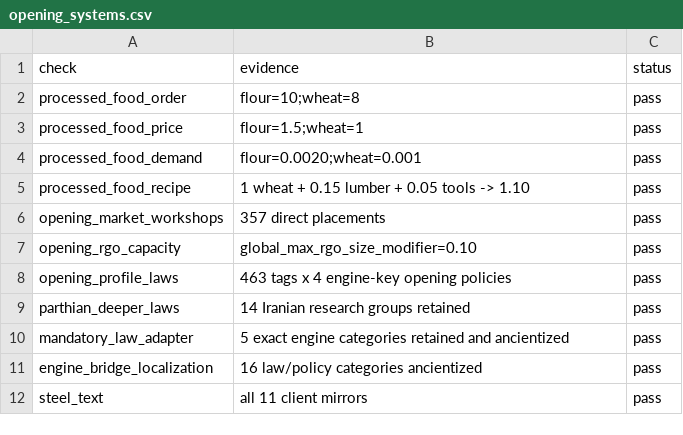
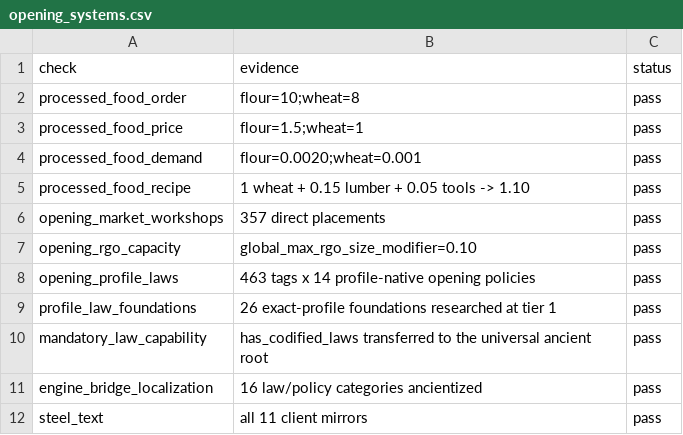
Before and after one commit to Rockydo/antiqvitas, a CSV file: docs/s3/opening_systems.csv, drawn as a sheet.

Commit message:
feat(laws): restore profile-native legal systems

```diff
--- a/docs/s3/opening_systems.csv
+++ b/docs/s3/opening_systems.csv
@@ -7,5 +7,5 @@ opening_market_workshops,357 direct placements,pass
 opening_rgo_capacity,global_max_rgo_size_modifier=0.10,pass
-opening_profile_laws,463 tags x 4 engine-key opening policies,pass
-parthian_deeper_laws,14 Iranian research groups retained,pass
-mandatory_law_adapter,5 exact engine categories retained and ancientized,pass
+opening_profile_laws,463 tags x 14 profile-native opening policies,pass
+profile_law_foundations,26 exact-profile foundations researched at tier 1,pass
+mandatory_law_capability,has_codified_laws transferred to the universal ancient root,pass
 engine_bridge_localization,16 law/policy categories ancientized,pass
```
Also changed, not shown: docs/m8/advance_visibility.csv, docs/m8/start_research_reachability.csv, 32 other files.
